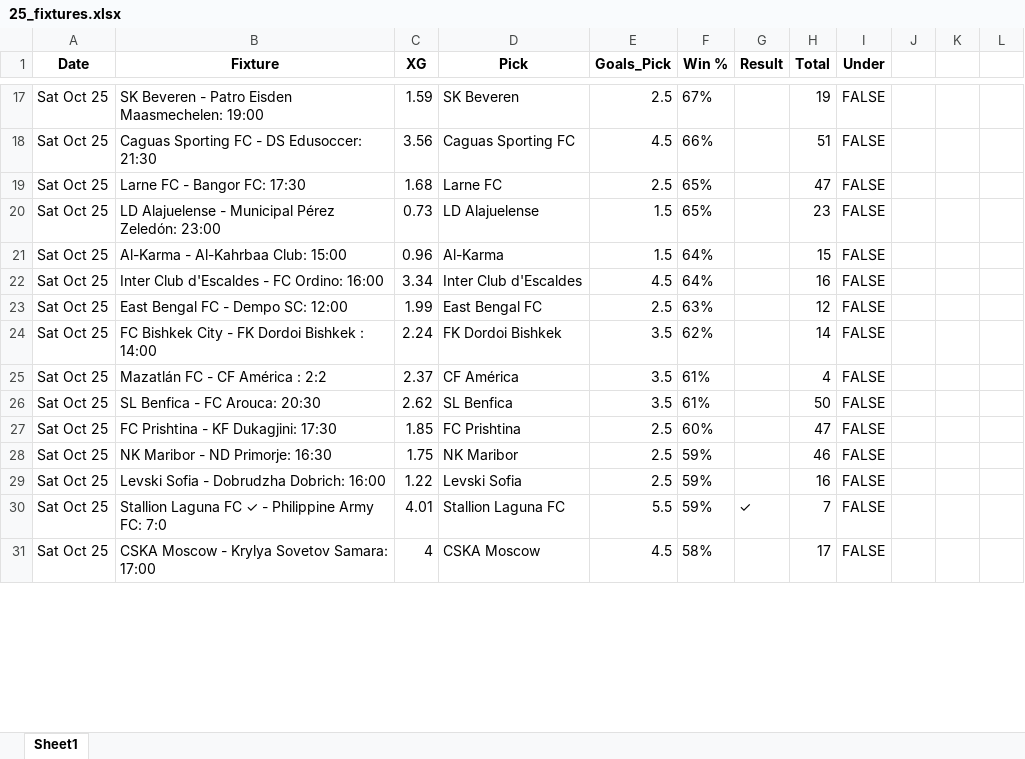
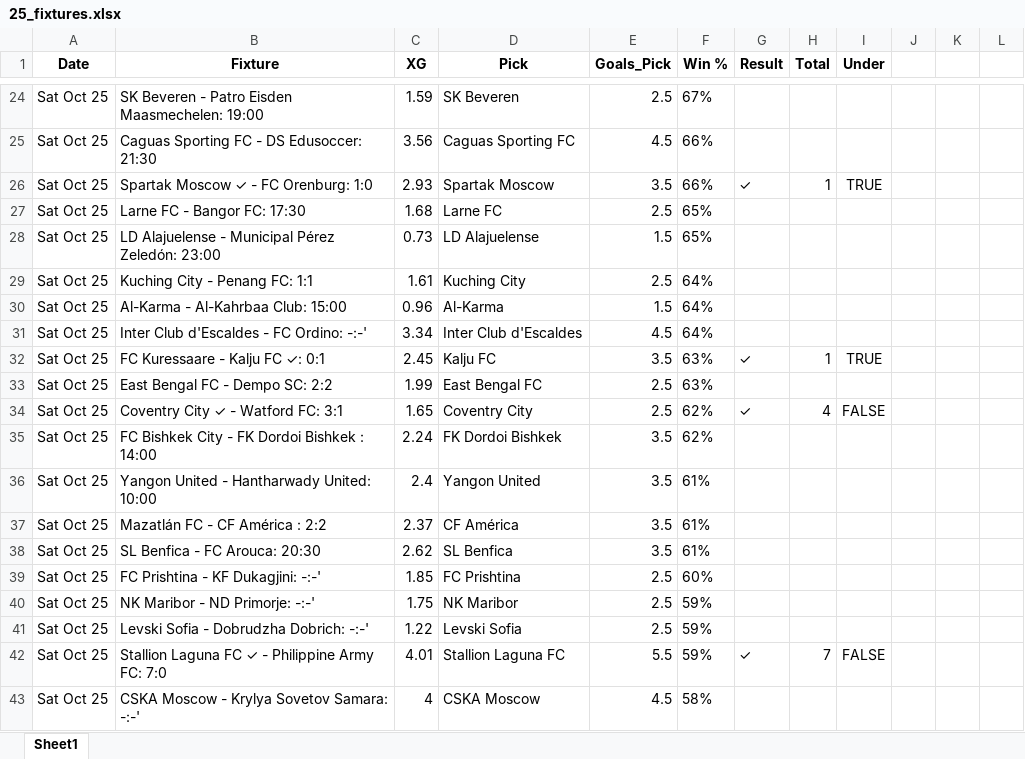
Before and after one commit to aidasez/aiaigam2, an Excel workbook: 2025/10/2025-10-25/25_fixtures.xlsx, sheet Sheet1, drawn as a sheet; only a part is shown, gaps mark what is left out; values as stored, in another font and other column widths than the file's, no borders; addresses are those after the commit; the diff covers the shown part only; the diff names each change by its address in the sheet, - before the commit and + after, or states it on an @@ line.

```diff
--- a/2025/10/2025-10-25/25_fixtures.xlsx (sheet Sheet1)
+++ b/2025/10/2025-10-25/25_fixtures.xlsx (sheet Sheet1)
-H24 (Total): 19
+H24 (Total): (empty)
-I24:I25 (Under): FALSE
+I24:I25 (Under): (empty)
-H25 (Total): 51
+H25 (Total): (empty)
+row 26: Sat Oct 25 | Spartak Moscow ✓ - FC Orenburg: 1:0 | 2.93 | Spartak Moscow | 3.5 | 66% | ✓ | 1 | TRUE
-H27 (Total): 47
+H27 (Total): (empty)
-I27:I28 (Under): FALSE
+I27:I28 (Under): (empty)
-H28 (Total): 23
+H28 (Total): (empty)
+row 29: Sat Oct 25 | Kuching City - Penang FC: 1:1 | 1.61 | Kuching City | 2.5 | 64%
-H30 (Total): 15
+H30 (Total): (empty)
-I30:I31 (Under): FALSE
+I30:I31 (Under): (empty)
-B31 (Fixture): Inter Club d'Escaldes - FC Ordino: 16:00
+B31 (Fixture): Inter Club d'Escaldes - FC Ordino: -:-'
-H31 (Total): 16
+H31 (Total): (empty)
+row 32: Sat Oct 25 | FC Kuressaare - Kalju FC ✓: 0:1 | 2.45 | Kalju FC | 3.5 | 63% | ✓ | 1 | TRUE
-B33 (Fixture): East Bengal FC - Dempo SC: 12:00
+B33 (Fixture): East Bengal FC - Dempo SC: 2:2
-H33 (Total): 12
+H33 (Total): (empty)
-I33 (Under): FALSE
+I33 (Under): (empty)
+row 34: Sat Oct 25 | Coventry City ✓ - Watford FC: 3:1 | 1.65 | Coventry City | 2.5 | 62% | ✓ | 4 | FALSE
-H35 (Total): 14
+H35 (Total): (empty)
-I35 (Under): FALSE
+I35 (Under): (empty)
+row 36: Sat Oct 25 | Yangon United - Hantharwady United: 10:00 | 2.4 | Yangon United | 3.5 | 61%
-H37 (Total): 4
+H37 (Total): (empty)
-I37:I41 (Under): FALSE
+I37:I41 (Under): (empty)
-H38 (Total): 50
+H38 (Total): (empty)
-B39 (Fixture): FC Prishtina - KF Dukagjini: 17:30
+B39 (Fixture): FC Prishtina - KF Dukagjini: -:-'
-H39 (Total): 47
+H39 (Total): (empty)
-B40 (Fixture): NK Maribor - ND Primorje: 16:30
+B40 (Fixture): NK Maribor - ND Primorje: -:-'
-H40 (Total): 46
+H40 (Total): (empty)
-B41 (Fixture): Levski Sofia - Dobrudzha Dobrich: 16:00
+B41 (Fixture): Levski Sofia - Dobrudzha Dobrich: -:-'
-H41 (Total): 16
+H41 (Total): (empty)
-B43 (Fixture): CSKA Moscow - Krylya Sovetov Samara: 17:00
+B43 (Fixture): CSKA Moscow - Krylya Sovetov Samara: -:-'
-H43 (Total): 17
+H43 (Total): (empty)
-I43 (Under): FALSE
+I43 (Under): (empty)
```
Also changed, not shown: 18 added rows and 53 edited cells elsewhere in this sheet, 2025/10/2025-10-25/25_ai.full_fixtures.xlsx, 2025/10/2025-10-25/25_combined_confidence.xlsx, 3 other files.
